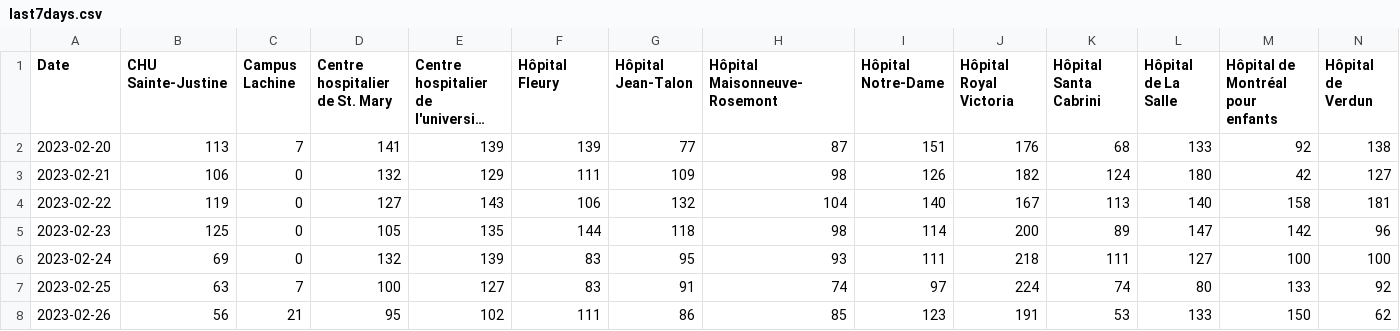
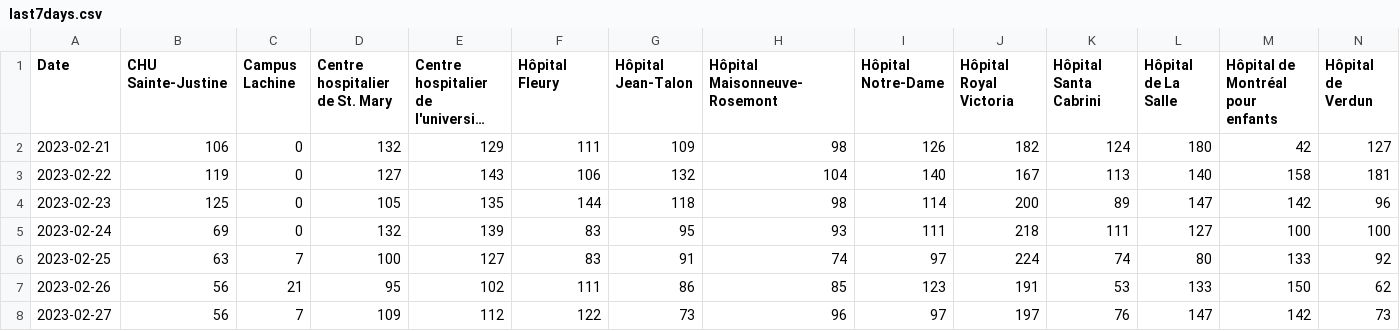
Before and after one commit to jlomako/pdfscraper, a CSV file: data/last7days.csv, drawn as a sheet; only a part is shown; long unchanged cells end in …; removed rows and columns are numbered as before the commit, all else as after; rows hold the shown columns only; the diff names each change by its address in the sheet, - before the commit and + after, or states it on an @@ line.

```diff
--- a/data/last7days.csv
+++ b/data/last7days.csv
-row 2: 2023-02-20 | 113 | 7 | 141 | 139 | 139 | 77 | 87 | 151 | 176 | 68 | 133 | 92 | 138
+row 8: 2023-02-27 | 56 | 7 | 109 | 112 | 122 | 73 | 96 | 97 | 197 | 76 | 147 | 142 | 73
```
Also changed, not shown: data/daily_data.csv, data/table_all.csv.
